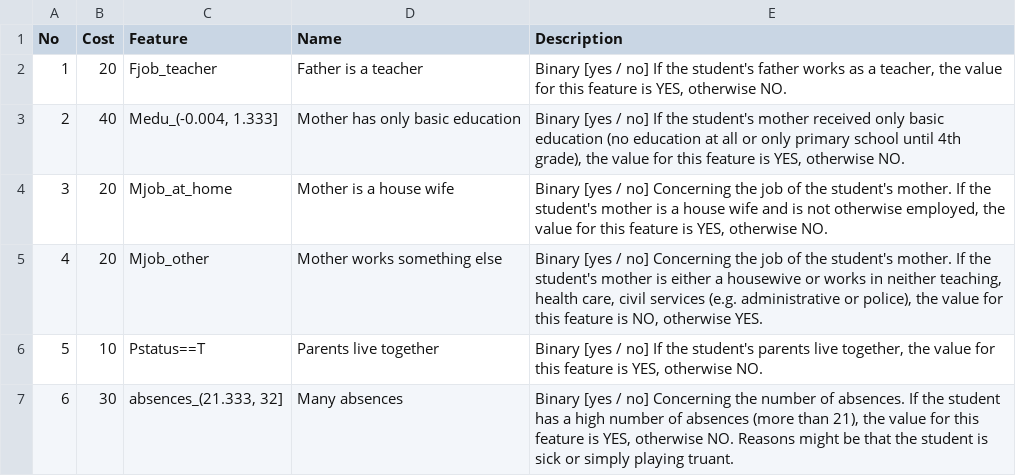
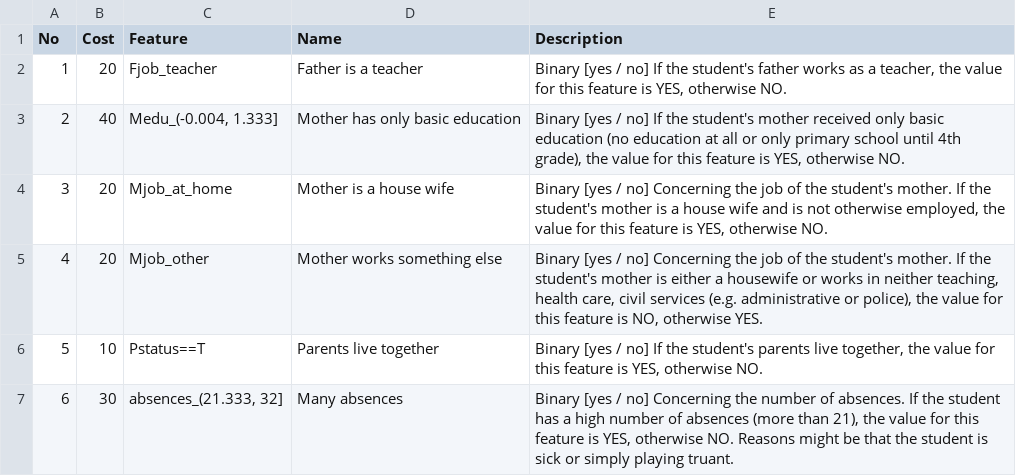
Before and after one commit to mbbuehler/CSFS, a CSV file: datasets/student/evaluation/experts_data-science/student_descriptions_experts_data-science.csv, drawn as a sheet; only a part is shown.

```diff
--- a/datasets/student/evaluation/experts_data-science/student_descriptions_experts_data-science.csv
+++ b/datasets/student/evaluation/experts_data-science/student_descriptions_experts_data-science.csv
@@ -4,3 +4,3 @@ No,Cost,Feature,Name,Description
 3,20,Mjob_at_home,Mother is a house wife,"Binary [yes / no] Concerning the job of the student's mother. If the student's mother is a house wife and is not otherwise employed, the value for this feature is YES, otherwise NO."
-4,20,Mjob_other,Mother works something else,"Binary [yes / no] Concerning the job of the student's mother. If the student's mother is either a housewive or works in neither teaching, health care, civil services (e.g. administrative or police), the value for this feature is NO, otherwise YES."
+4,20,Mjob_other,Mother works something else,"Binary [yes / no] Concerning the job of the student's mother. If the student's mother is either a housewife or works in neither teaching, health care, civil services (e.g. administrative or police), the value for this feature is NO, otherwise YES."
 5,10,Pstatus==T,Parents live together,"Binary [yes / no] If the student's parents live together, the value for this feature is YES, otherwise NO."
```
Also changed, not shown: datasets/olympia/evaluation/experts_data-science/olympia_description_upwork.csv, datasets/student/results/experiment2_por/answers_aggregated.csv, 15 other files.
